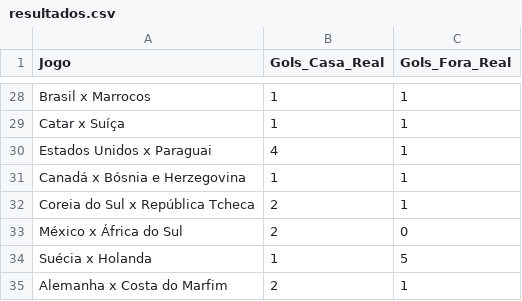
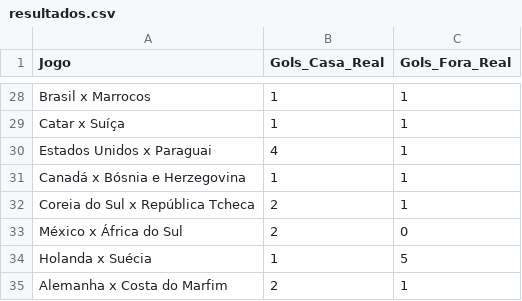
Before and after one commit to LucasRoMatos/bolao-familia-2026, a CSV file: resultados.csv, drawn as a sheet; only a part is shown, gaps mark what is left out.

Commit message:
Atualizar o resultados.csv

```diff
--- a/resultados.csv
+++ b/resultados.csv
@@ -33,3 +33,3 @@ Coreia do Sul x República Tcheca,2,1
 México x África do Sul,2,0
-Suécia x Holanda,1,5
+Holanda x Suécia,1,5
 Alemanha x Costa do Marfim,2,1
```
